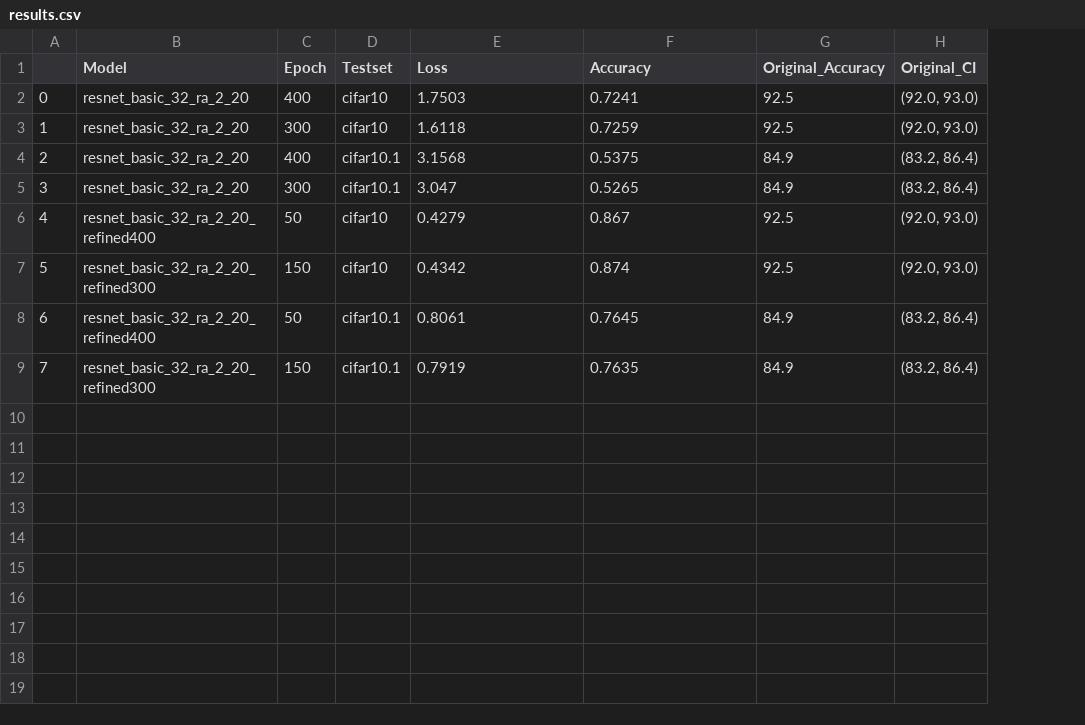
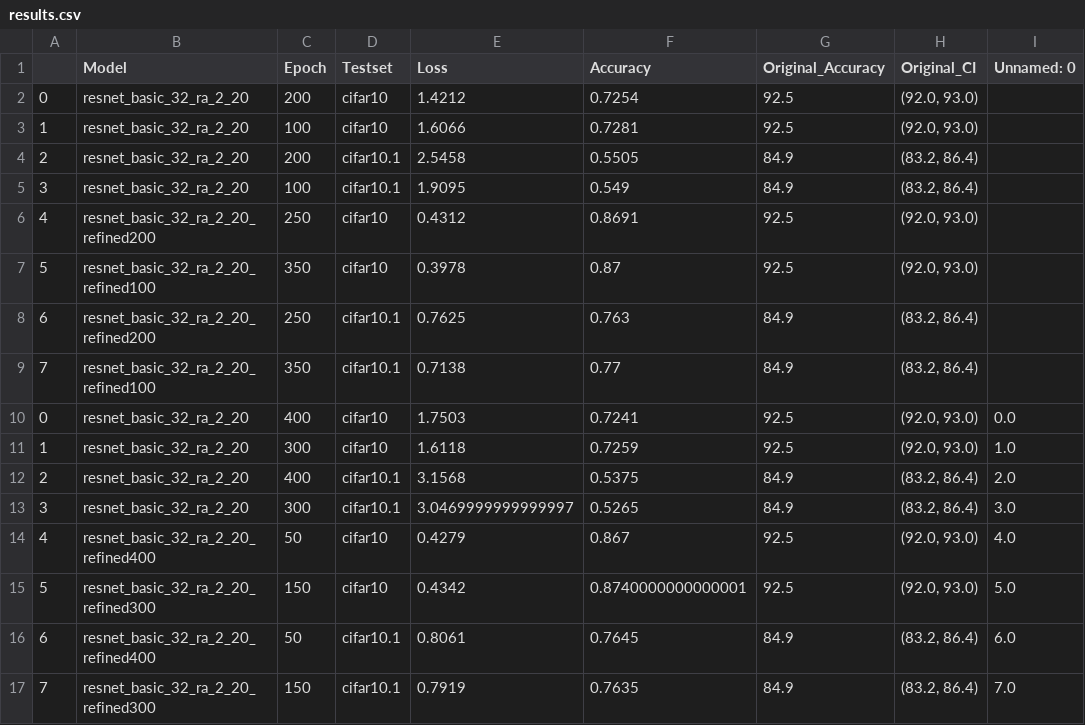
Before and after one commit to danzisar/w210-capstone, a CSV file: original_model_results/resnet_basic_32_ra_2_20/results.csv, drawn as a sheet; addresses are those after the commit; the diff names each change by its address in the sheet, - before the commit and + after, or states it on an @@ line.

Commit message:
adds new experiments for different augmentation cutoffs
adds in 100 augmented, 350 refine + 200 augmented, 250 refine for comparison with other test results

```diff
--- a/original_model_results/resnet_basic_32_ra_2_20/results.csv
+++ b/original_model_results/resnet_basic_32_ra_2_20/results.csv
+column I (Unnamed: 0), rows 10-17: 0.0 | 1.0 | 2.0 | 3.0 | 4.0 | 5.0 | 6.0 | 7.0
+row 2: 0 | resnet_basic_32_ra_2_20 | 200 | cifar10 | 1.4212 | 0.7254 | 92.5 | (92.0, 93.0)
+row 3: 1 | resnet_basic_32_ra_2_20 | 100 | cifar10 | 1.6066 | 0.7281 | 92.5 | (92.0, 93.0)
+row 4: 2 | resnet_basic_32_ra_2_20 | 200 | cifar10.1 | 2.5458 | 0.5505 | 84.9 | (83.2, 86.4)
+row 5: 3 | resnet_basic_32_ra_2_20 | 100 | cifar10.1 | 1.9095 | 0.549 | 84.9 | (83.2, 86.4)
+row 6: 4 | resnet_basic_32_ra_2_20_refined200 | 250 | cifar10 | 0.4312 | 0.8691 | 92.5 | (92.0, 93.0)
+row 7: 5 | resnet_basic_32_ra_2_20_refined100 | 350 | cifar10 | 0.3978 | 0.87 | 92.5 | (92.0, 93.0)
+row 8: 6 | resnet_basic_32_ra_2_20_refined200 | 250 | cifar10.1 | 0.7625 | 0.763 | 84.9 | (83.2, 86.4)
+row 9: 7 | resnet_basic_32_ra_2_20_refined100 | 350 | cifar10.1 | 0.7138 | 0.77 | 84.9 | (83.2, 86.4)
-E13 (Loss): 3.047
+E13 (Loss): 3.0469999999999997
-F15 (Accuracy): 0.874
+F15 (Accuracy): 0.8740000000000001
```
